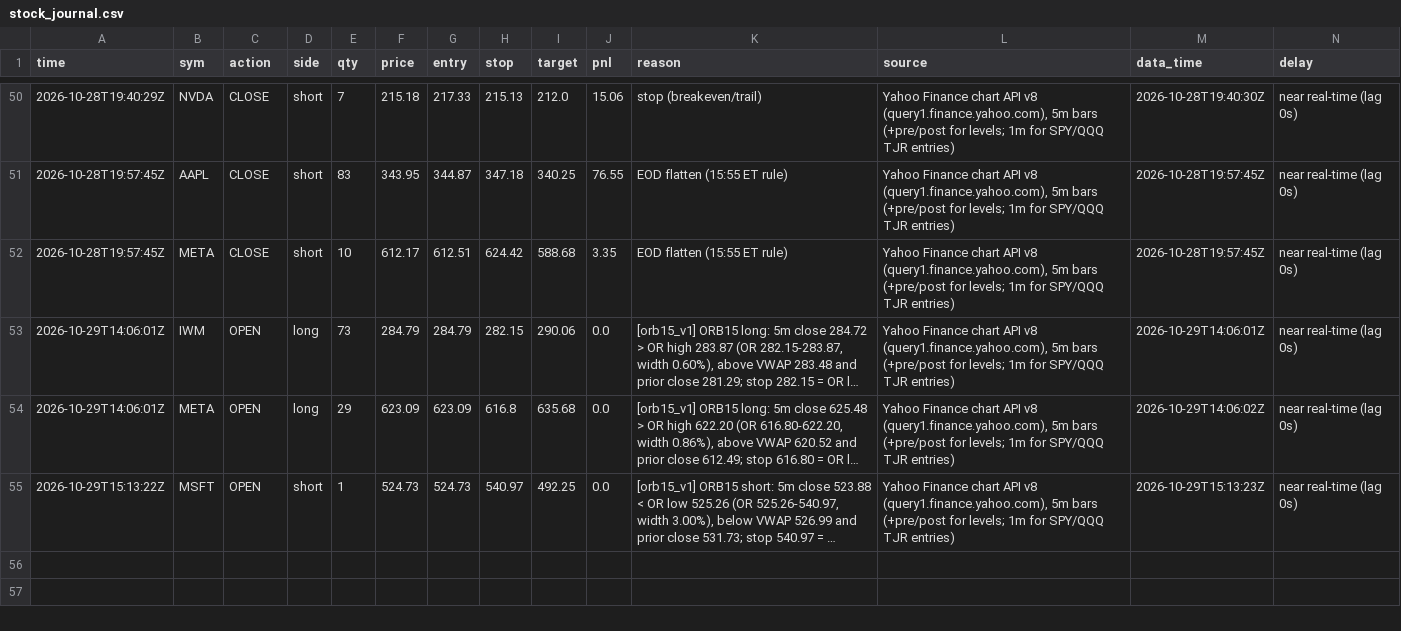
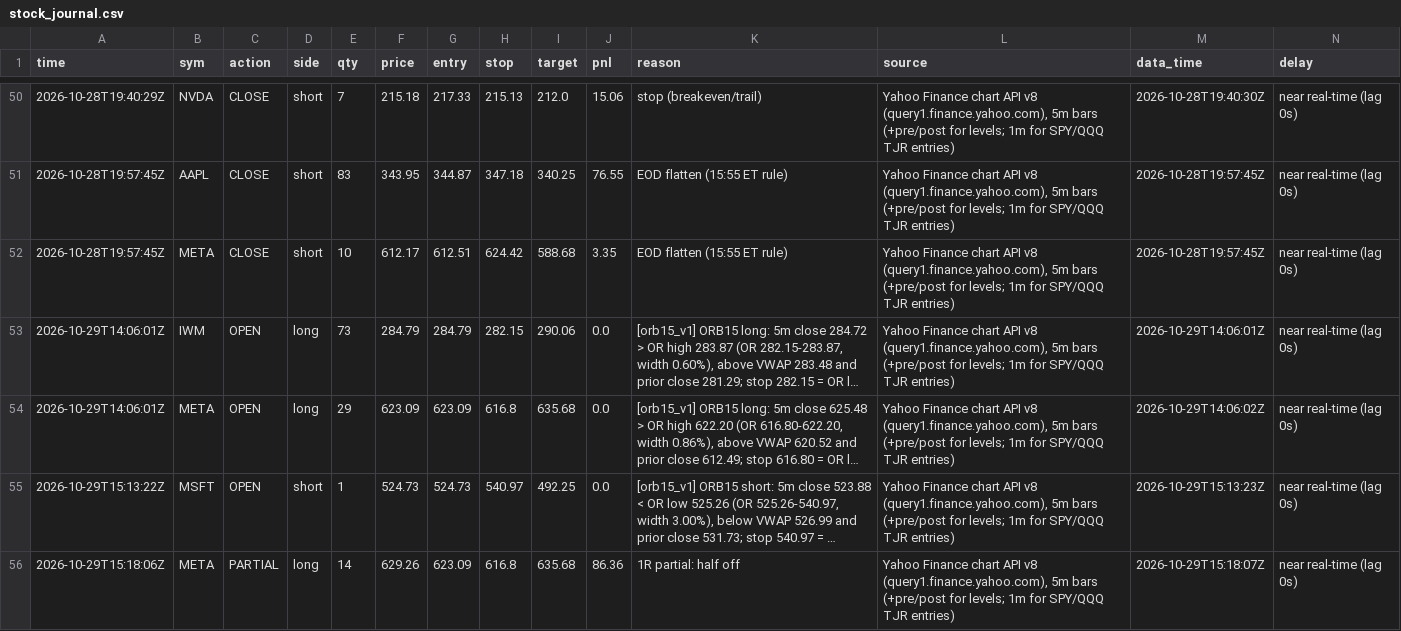
Before and after one commit to northgeorgiacablingco-commits/paper-trading-dashboard, a CSV file: data/stock_journal.csv, drawn as a sheet; only a part is shown, gaps mark what is left out; long unchanged cells end in …; rows hold the shown columns only; the diff names each change by its address in the sheet, - before the commit and + after, or states it on an @@ line.

```diff
--- a/data/stock_journal.csv
+++ b/data/stock_journal.csv
+row 56: 2026-10-29T15:18:06Z | META | PARTIAL | long | 14 | 629.26 | 623.09 | 616.8 | 635.68 | 86.36 | 1R partial: half off | Yahoo Finance chart API v8 (query1.finance.yahoo.com), 5m bars (+pre/post for levels; 1m for SPY/QQQ TJR entries) | 2026-10-29T15:18:07Z | near real-time (lag 0s)
```
Also changed, not shown: data/stock_signals.csv, 3 other files.
